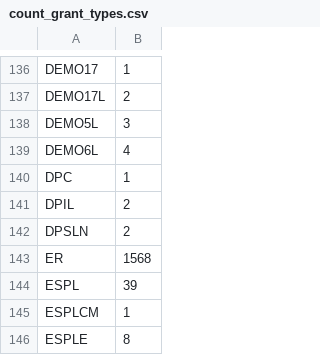
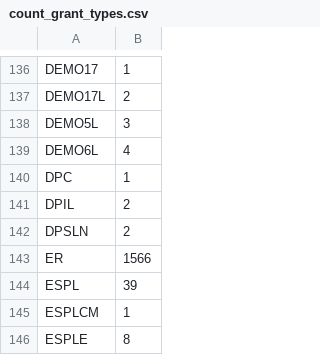
Before and after one commit to cal-itp/data-analyses, a CSV file: dla/e76_obligated_funds/count_grant_types.csv, drawn as a sheet; only a part is shown, gaps mark what is left out.

```diff
--- a/dla/e76_obligated_funds/count_grant_types.csv
+++ b/dla/e76_obligated_funds/count_grant_types.csv
@@ -142,3 +142,3 @@ DPIL,2
 DPSLN,2
-ER,1568
+ER,1566
 ESPL,39
```
Also changed, not shown: 1 other file.
